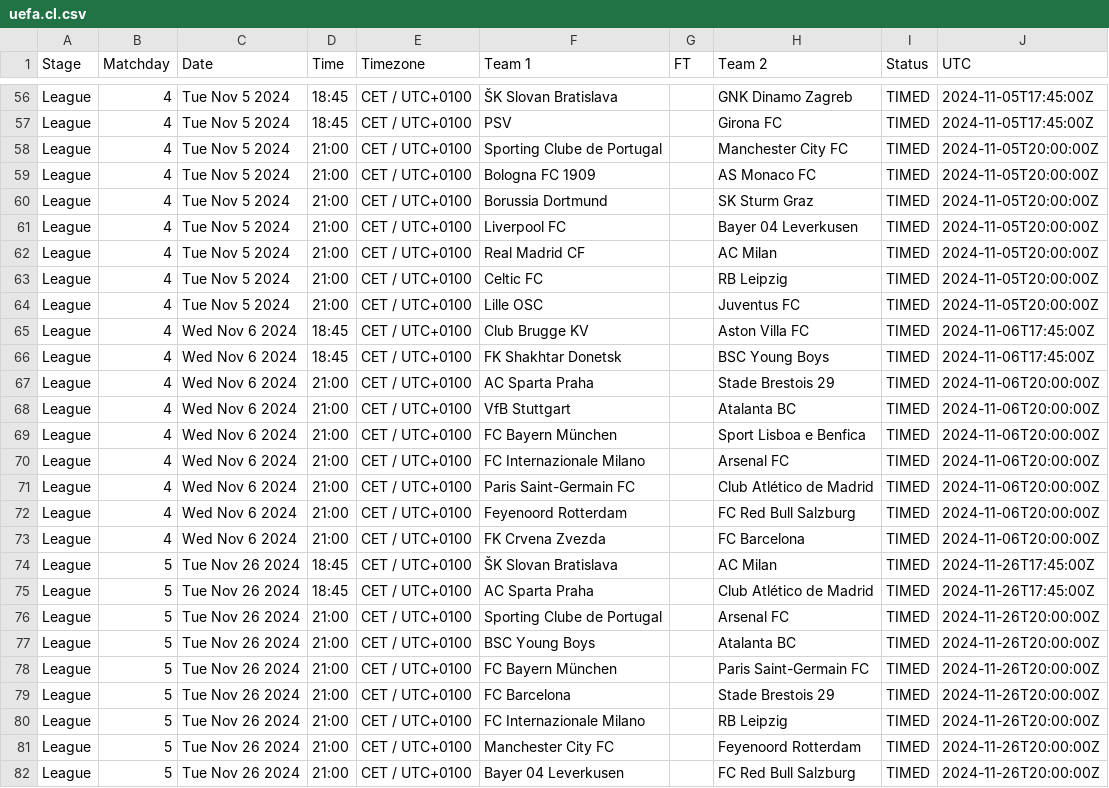
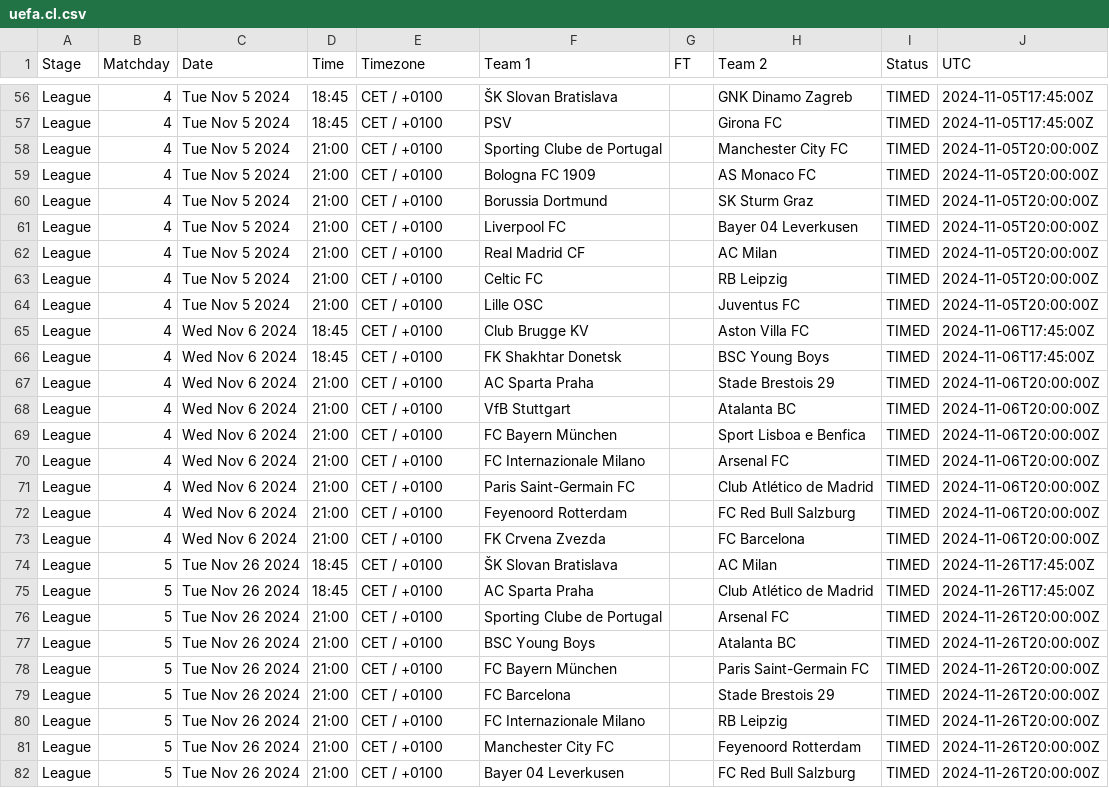
Before and after one commit to footballcsv/cache.api.fbdat, a CSV file: 2024-25/uefa.cl.csv, drawn as a sheet; only a part is shown, gaps mark what is left out; the diff covers the shown part only; the diff names each change by its address in the sheet, - before the commit and + after, or states it on an @@ line.

```diff
--- a/2024-25/uefa.cl.csv
+++ b/2024-25/uefa.cl.csv
-E56:E82 (Timezone): CET / UTC+0100
+E56:E82 (Timezone): CET / +0100
```
Also changed, not shown: 162 edited cells elsewhere in this file, 2024-25/de.1.csv, 2024-25/eng.1.csv, 1 other file.
